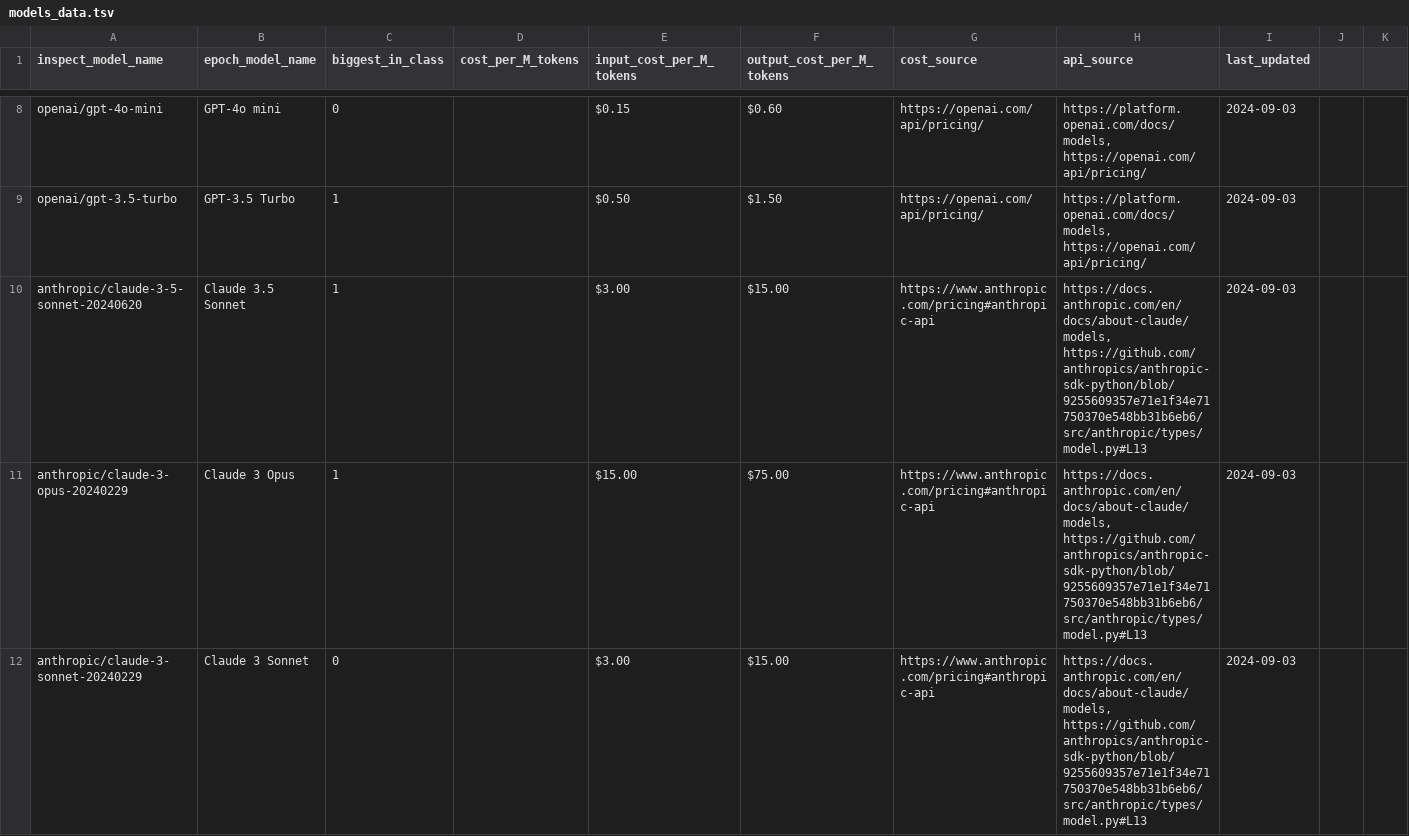
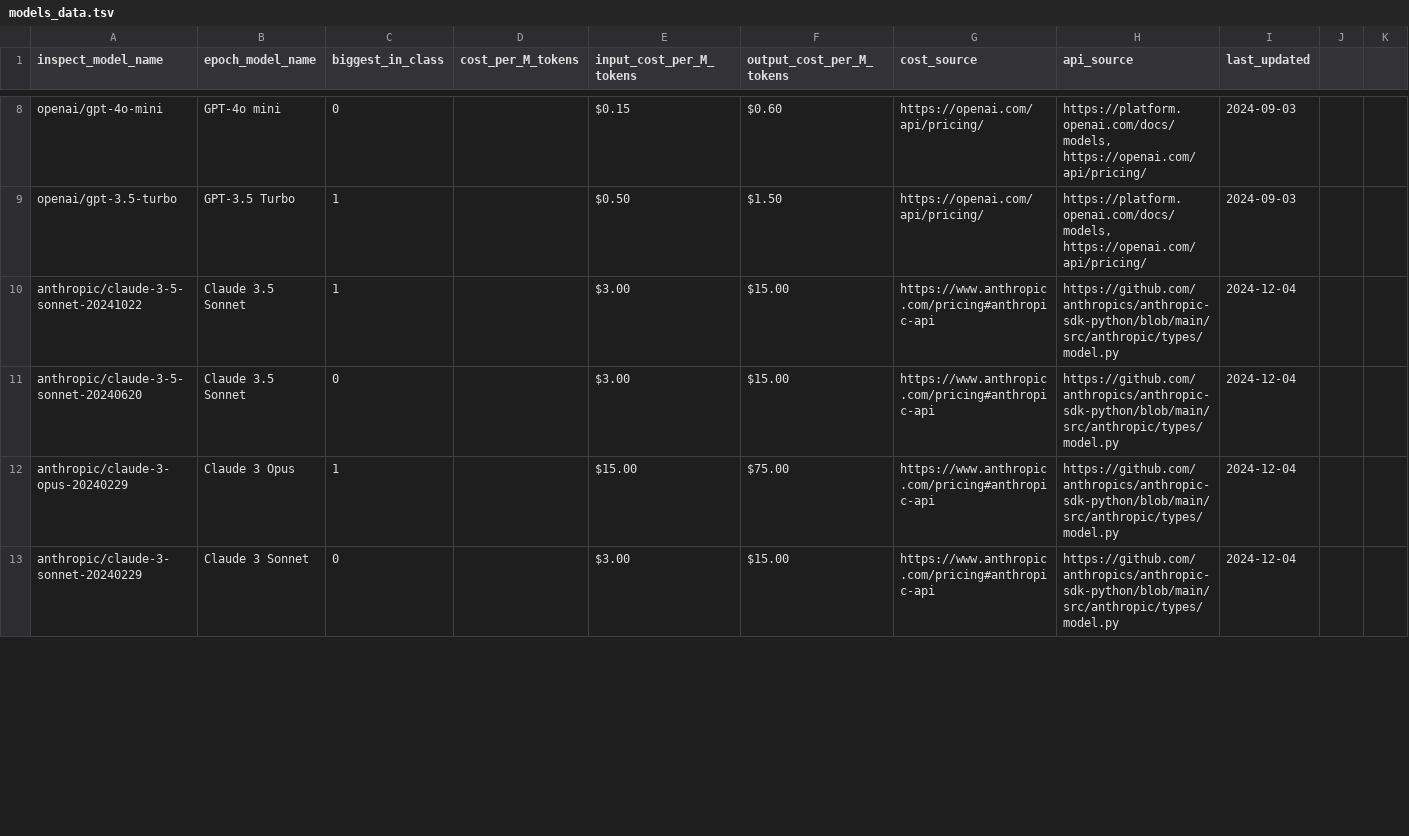
Before and after one commit to lennijusten/biology-benchmarks, a TSV file: models/models_data.tsv, drawn as a sheet; only a part is shown, gaps mark what is left out; the diff covers the shown part only.

Commit message:
add new sonnet 3.5 model

```diff
--- a/models/models_data.tsv
+++ b/models/models_data.tsv
@@ -10,3 +10,4 @@ openai/gpt-3.5-turbo	GPT-3.5 Turbo	1		$0.50	$1.50	https://openai.com/api/pricing
-anthropic/claude-3-5-sonnet-20240620	Claude 3.5 Sonnet	1		$3.00	$15.00	https://www.anthropic.com/pricing#anthropic-api	https://docs.anthropic.com/en/docs/about-claude/models, https://github.com/anthropics/anthropic-sdk-python/blob/9255609357e71e1f34e71750370e548bb31b6eb6/src/anthropic/types/model.py#L13	2024-09-03		
-anthropic/claude-3-opus-20240229	Claude 3 Opus	1		$15.00	$75.00	https://www.anthropic.com/pricing#anthropic-api	https://docs.anthropic.com/en/docs/about-claude/models, https://github.com/anthropics/anthropic-sdk-python/blob/9255609357e71e1f34e71750370e548bb31b6eb6/src/anthropic/types/model.py#L13	2024-09-03		
-anthropic/claude-3-sonnet-20240229	Claude 3 Sonnet	0		$3.00	$15.00	https://www.anthropic.com/pricing#anthropic-api	https://docs.anthropic.com/en/docs/about-claude/models, https://github.com/anthropics/anthropic-sdk-python/blob/9255609357e71e1f34e71750370e548bb31b6eb6/src/anthropic/types/model.py#L13	2024-09-03		
+anthropic/claude-3-5-sonnet-20241022	Claude 3.5 Sonnet	1		$3.00	$15.00	https://www.anthropic.com/pricing#anthropic-api	https://github.com/anthropics/anthropic-sdk-python/blob/main/src/anthropic/types/model.py	2024-12-04
+anthropic/claude-3-5-sonnet-20240620	Claude 3.5 Sonnet	0		$3.00	$15.00	https://www.anthropic.com/pricing#anthropic-api	https://github.com/anthropics/anthropic-sdk-python/blob/main/src/anthropic/types/model.py	2024-12-04
+anthropic/claude-3-opus-20240229	Claude 3 Opus	1		$15.00	$75.00	https://www.anthropic.com/pricing#anthropic-api	https://github.com/anthropics/anthropic-sdk-python/blob/main/src/anthropic/types/model.py	2024-12-04
+anthropic/claude-3-sonnet-20240229	Claude 3 Sonnet	0		$3.00	$15.00	https://www.anthropic.com/pricing#anthropic-api	https://github.com/anthropics/anthropic-sdk-python/blob/main/src/anthropic/types/model.py	2024-12-04
```
Also changed, not shown: 11 edited cells elsewhere in this file.
